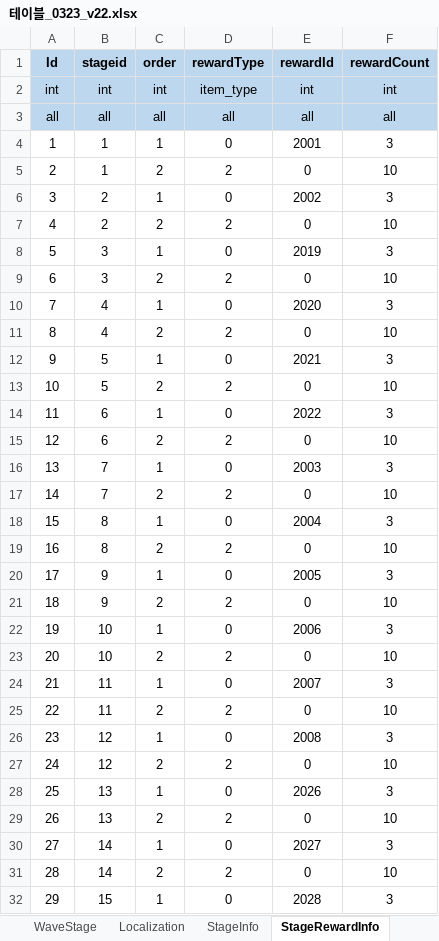
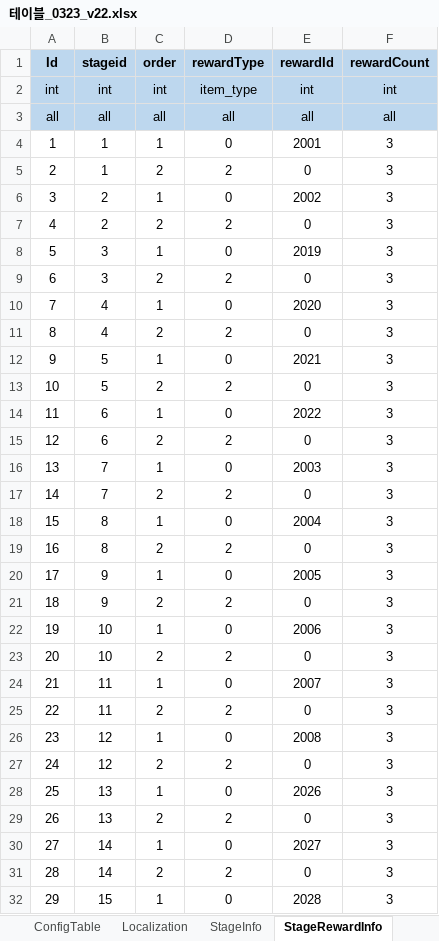
Before and after one commit to david0305mc/TowerDefense, an Excel workbook: ExcelToCSV/SrcFolder/테이블_0323_v22.xlsx, sheet StageRewardInfo, drawn as a sheet; only a part is shown; values as stored, in another font and other column widths than the file's, no borders; the diff covers the shown part only; the diff names each change by its address in the sheet, - before the commit and + after, or states it on an @@ line.

```diff
--- a/ExcelToCSV/SrcFolder/테이블_0323_v22.xlsx (sheet StageRewardInfo)
+++ b/ExcelToCSV/SrcFolder/테이블_0323_v22.xlsx (sheet StageRewardInfo)
-F5 (rewardCount): 10
+F5 (rewardCount): 3
-F7 (rewardCount): 10
+F7 (rewardCount): 3
-F9 (rewardCount): 10
+F9 (rewardCount): 3
-F11 (rewardCount): 10
+F11 (rewardCount): 3
-F13 (rewardCount): 10
+F13 (rewardCount): 3
-F15 (rewardCount): 10
+F15 (rewardCount): 3
-F17 (rewardCount): 10
+F17 (rewardCount): 3
-F19 (rewardCount): 10
+F19 (rewardCount): 3
-F21 (rewardCount): 10
+F21 (rewardCount): 3
-F23 (rewardCount): 10
+F23 (rewardCount): 3
-F25 (rewardCount): 10
+F25 (rewardCount): 3
-F27 (rewardCount): 10
+F27 (rewardCount): 3
-F29 (rewardCount): 10
+F29 (rewardCount): 3
-F31 (rewardCount): 10
+F31 (rewardCount): 3
```
Also changed, not shown: 8 edited cells elsewhere in this sheet, sheet WaveStage, sheet Level, sheet ProjectileInfo, sheet ConfigTable, other sheet tabs, 12 other files.
